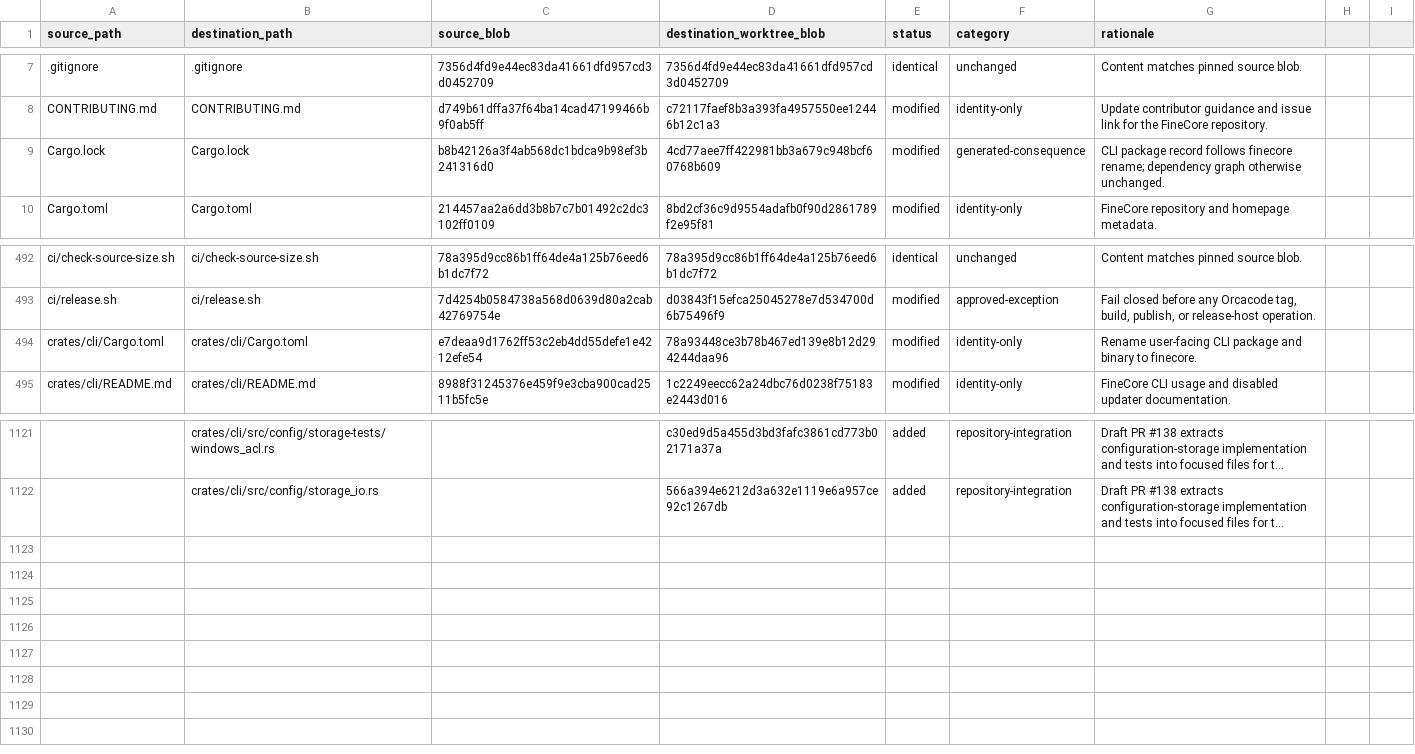
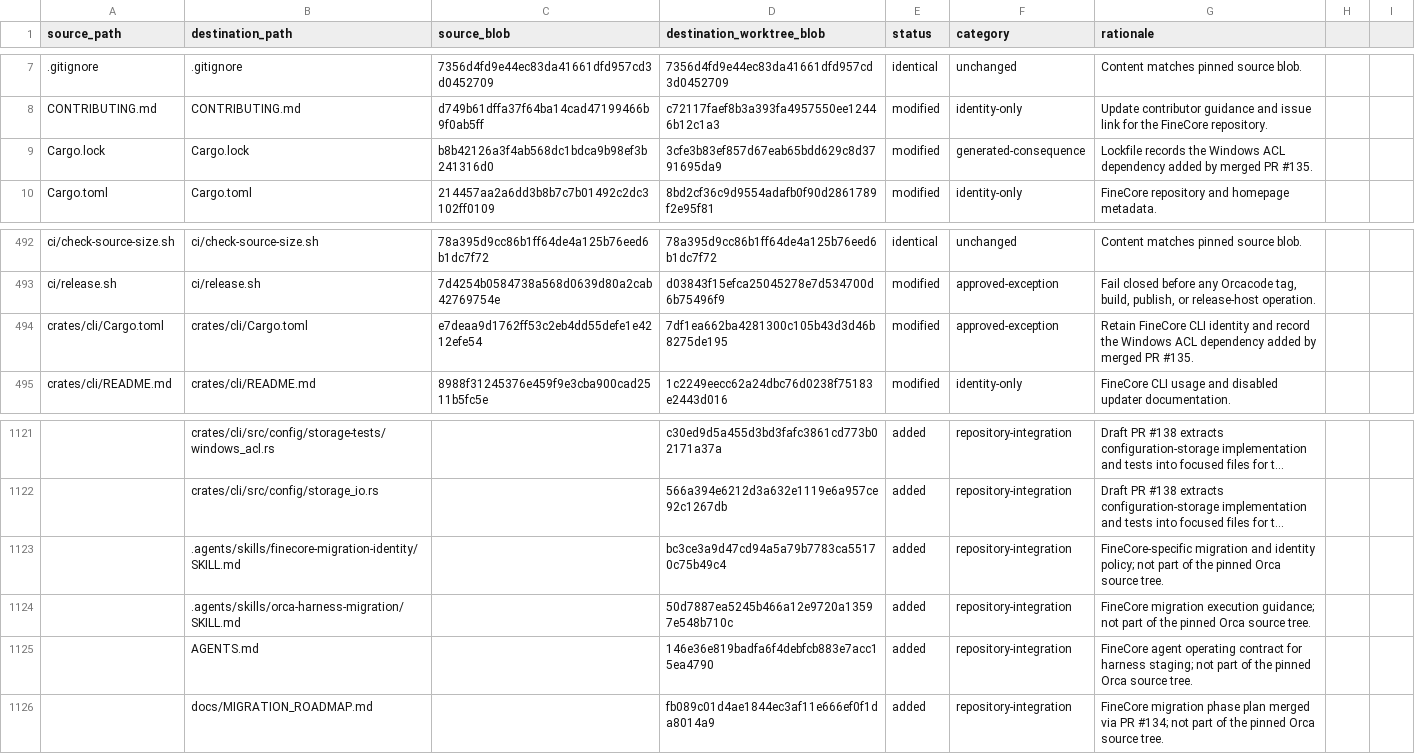
Before and after one commit to oigorbrito/FineCore, a CSV file: docs/identity-divergence.csv, drawn as a sheet; only a part is shown, gaps mark what is left out; long unchanged cells end in …; the diff names each change by its address in the sheet, - before the commit and + after, or states it on an @@ line.

Commit message:
docs: reconcile staging divergence ledger

```diff
--- a/docs/identity-divergence.csv
+++ b/docs/identity-divergence.csv
-D9 (destination_worktree_blob): 4cd77aee7ff422981bb3a679c948bcf60768b609
+D9 (destination_worktree_blob): 3cfe3b83ef857d67eab65bdd629c8d3791695da9
-G9 (rationale): CLI package record follows finecore rename; dependency graph otherwise unchanged.
+G9 (rationale): Lockfile records the Windows ACL dependency added by merged PR #135.
-D494 (destination_worktree_blob): 78a93448ce3b78b467ed139e8b12d294244daa96
+D494 (destination_worktree_blob): 7df1ea662ba4281300c105b43d3d46b8275de195
-F494 (category): identity-only
+F494 (category): approved-exception
-G494 (rationale): Rename user-facing CLI package and binary to finecore.
+G494 (rationale): Retain FineCore CLI identity and record the Windows ACL dependency added by merged PR #135.
+row 1123:  | .agents/skills/finecore-migration-identity/SKILL.md |  | bc3ce3a9d47cd94a5a79b7783ca55170c75b49c4 | added | repository-integration | FineCore-specific migration and identity policy; not part of the pinned Orca source tree.
+row 1124:  | .agents/skills/orca-harness-migration/SKILL.md |  | 50d7887ea5245b466a12e9720a13597e548b710c | added | repository-integration | FineCore migration execution guidance; not part of the pinned Orca source tree.
+row 1125:  | AGENTS.md |  | 146e36e819badfa6f4debfcb883e7acc15ea4790 | added | repository-integration | FineCore agent operating contract for harness staging; not part of the pinned Orca source tree.
+row 1126:  | docs/MIGRATION_ROADMAP.md |  | fb089c01d4ae1844ec3af11e666ef0f1da8014a9 | added | repository-integration | FineCore migration phase plan merged via PR #134; not part of the pinned Orca source tree.
```
